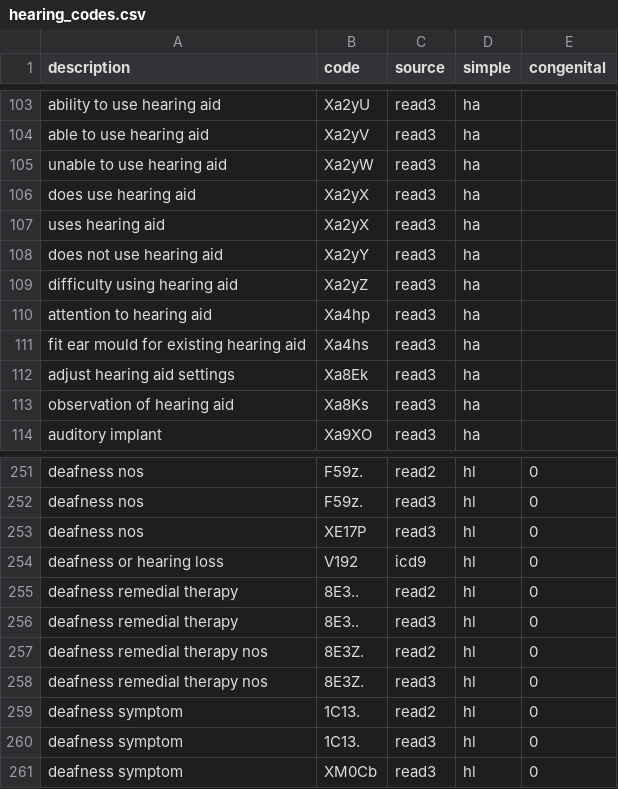
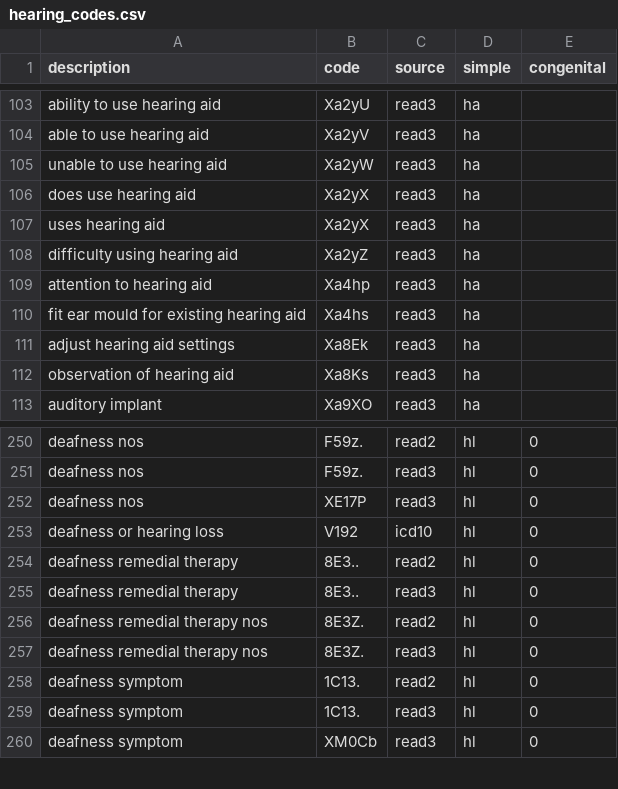
Before and after one commit to JuM24/HA-and-dementia-in-UKBB, a CSV file: hearing_codes.csv, drawn as a sheet; only a part is shown, gaps mark what is left out.

Commit message:
Update hearing codes.

```diff
--- a/hearing_codes.csv
+++ b/hearing_codes.csv
@@ -107,3 +107,2 @@ does use hearing aid,Xa2yX,read3,ha,
 uses hearing aid,Xa2yX,read3,ha,
-does not use hearing aid,Xa2yY,read3,ha,
 difficulty using hearing aid,Xa2yZ,read3,ha,
@@ -253,3 +252,3 @@ deafness nos,F59z.,read3,hl,0
 deafness nos,XE17P,read3,hl,0
-deafness or hearing loss,V192,icd9,hl,0
+deafness or hearing loss,V192,icd10,hl,0
 deafness remedial therapy,8E3..,read2,hl,0
```
